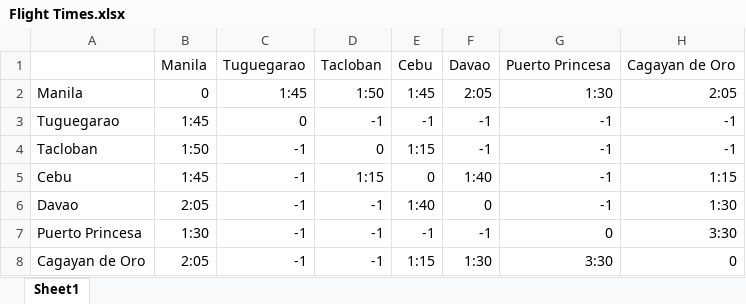
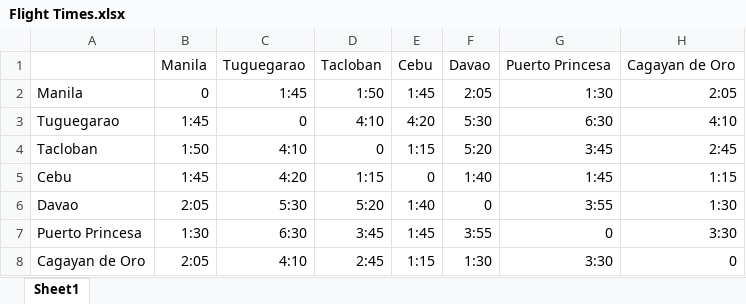
Before and after one commit to HTC-PSHS-EVC/DisasterGO, an Excel workbook: Flight Times.xlsx, sheet Sheet1, drawn as a sheet; values as stored, in another font and other column widths than the file's, no borders; the diff names each change by its address in the sheet, - before the commit and + after, or states it on an @@ line.

Commit message:
Add files via upload

```diff
--- a/Flight Times.xlsx (sheet Sheet1)
+++ b/Flight Times.xlsx (sheet Sheet1)
-D3: -1
+D3: 4:10
-E3: -1
+E3: 4:20
-F3: -1
+F3: 5:30
-G3: -1
+G3: 6:30
-H3: -1
+H3: 4:10
-C4: -1
+C4: 4:10
-F4: -1
+F4: 5:20
-G4: -1
+G4: 3:45
-H4: -1
+H4: 2:45
-C5: -1
+C5: 4:20
-G5: -1
+G5: 1:45
-C6: -1
+C6: 5:30
-D6: -1
+D6: 5:20
-G6: -1
+G6: 3:55
-C7: -1
+C7: 6:30
-D7: -1
+D7: 3:45
-E7: -1
+E7: 1:45
-F7: -1
+F7: 3:55
-C8: -1
+C8: 4:10
-D8: -1
+D8: 2:45
```
